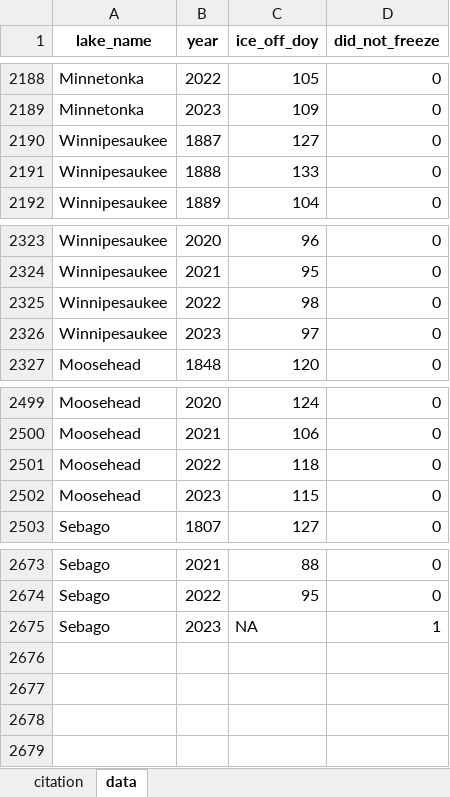
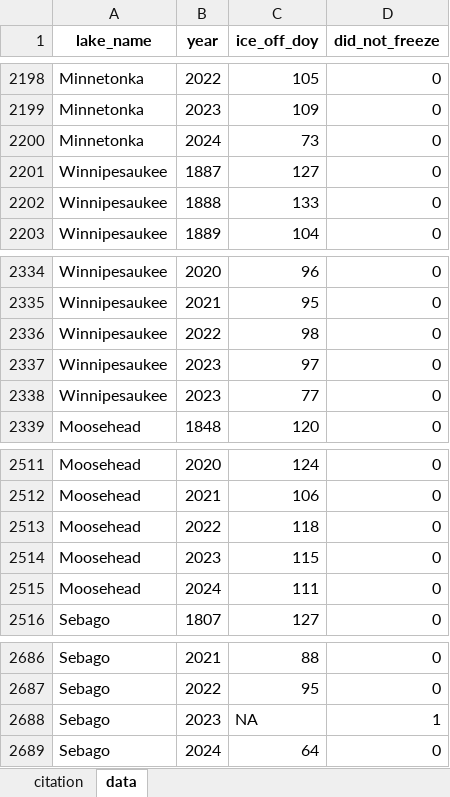
Before and after one commit to frec3044/lake-ice, an Excel workbook: data/lake_ice_off_data.xlsx, sheet data, drawn as a sheet; only a part is shown, gaps mark what is left out; values as stored, in another font and other column widths than the file's, no borders; the diff covers the shown part only; the diff names each change by its address in the sheet, - before the commit and + after, or states it on an @@ line.

```diff
--- a/data/lake_ice_off_data.xlsx (sheet data)
+++ b/data/lake_ice_off_data.xlsx (sheet data)
+row 2200: Minnetonka | 2024 | 73 | 0
+row 2338: Winnipesaukee | 2023 | 77 | 0
+row 2515: Moosehead | 2024 | 111 | 0
+row 2689: Sebago | 2024 | 64 | 0
```
Also changed, not shown: 10 added rows elsewhere in this sheet, 4 other files.
